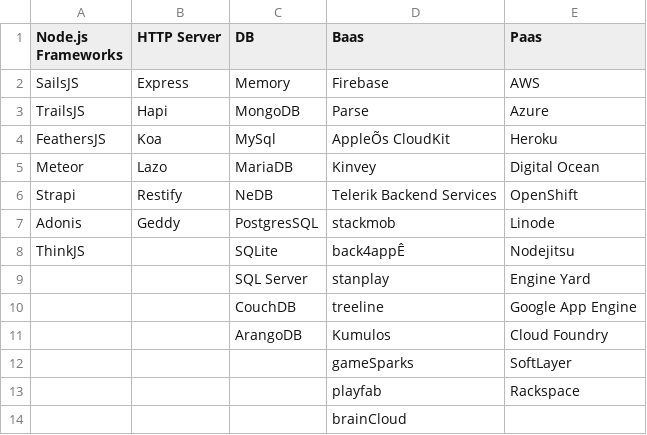
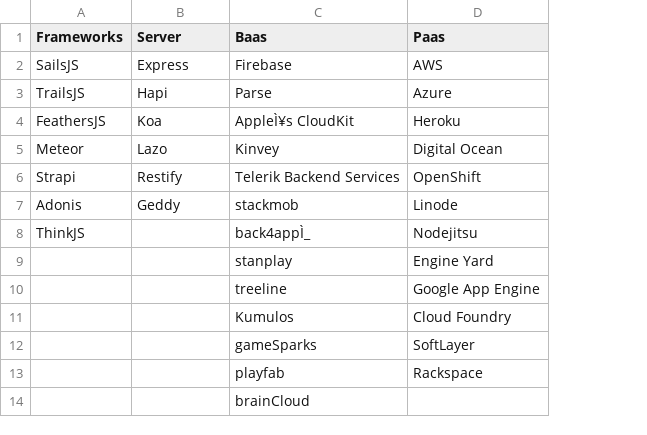
Before and after one commit to getsetbro/csv-files, a CSV file: node-tools.csv, drawn as a sheet; removed rows and columns are numbered as before the commit, all else as after; the diff names each change by its address in the sheet, - before the commit and + after, or states it on an @@ line.

Commit message:
v1

```diff
--- a/node-tools.csv
+++ b/node-tools.csv
-column C (DB), rows 2-11: Memory | MongoDB | MySql | MariaDB | NeDB | PostgresSQL | SQLite | SQL Server | CouchDB | ArangoDB
-A1: Node.js Frameworks
+A1: Frameworks
-B1: HTTP Server
+B1: Server
-C4 (Baas): AppleÕs CloudKit
+C4 (Baas): AppleÌ¥s CloudKit
-C8 (Baas): back4appÊ
+C8 (Baas): back4appÌ_
```
